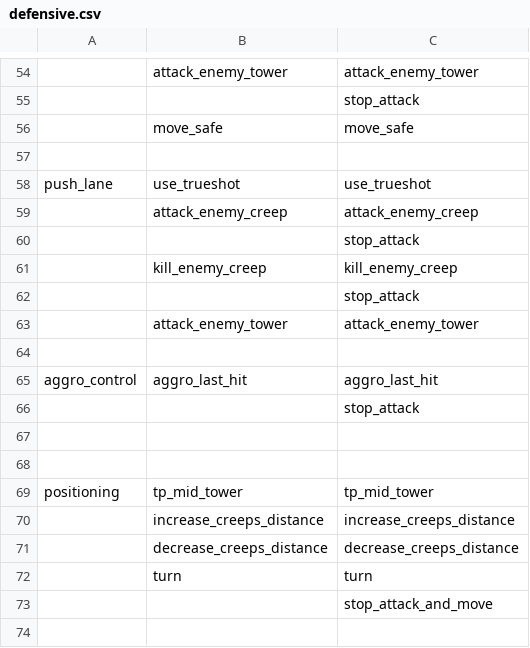
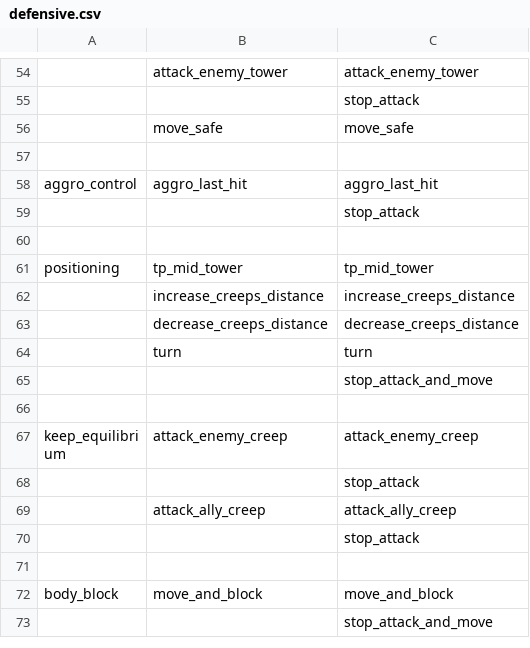
Before and after one commit to ellysh/dota2-oma-bots, a CSV file: generator/database/csv/defensive.csv, drawn as a sheet; only a part is shown, gaps mark what is left out; the shorter side is filled out with more unchanged rows; the diff names each change by its address in the sheet, - before the commit and + after, or states it on an @@ line.

Commit message:
Do not push lane in the defend strategy

```diff
--- a/generator/database/csv/defensive.csv
+++ b/generator/database/csv/defensive.csv
-row 58: push_lane | use_trueshot | use_trueshot
-row 59:  | attack_enemy_creep | attack_enemy_creep
-row 60:  |  | stop_attack
-row 61:  | kill_enemy_creep | kill_enemy_creep
-row 62:  |  | stop_attack
-row 63:  | attack_enemy_tower | attack_enemy_tower
-row 64: (empty)
-row 67: (empty)
```
Also changed, not shown: 3 other files.
